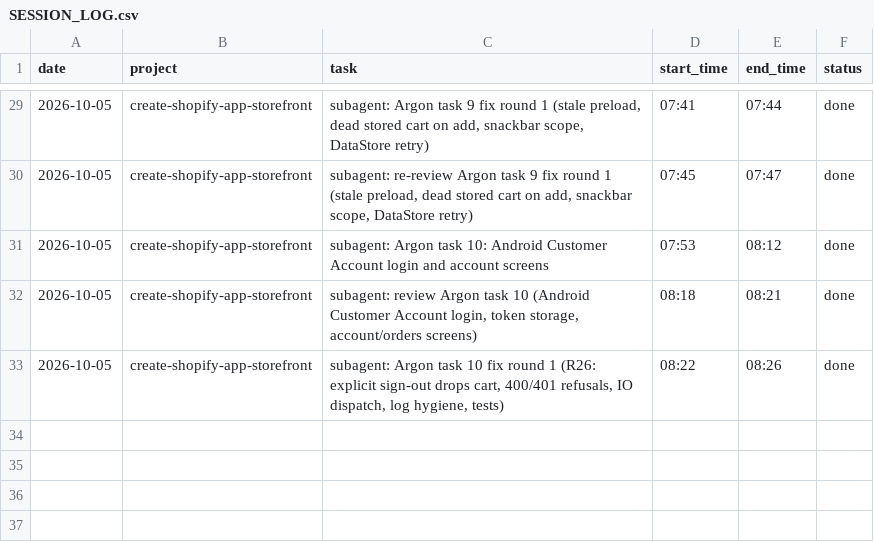
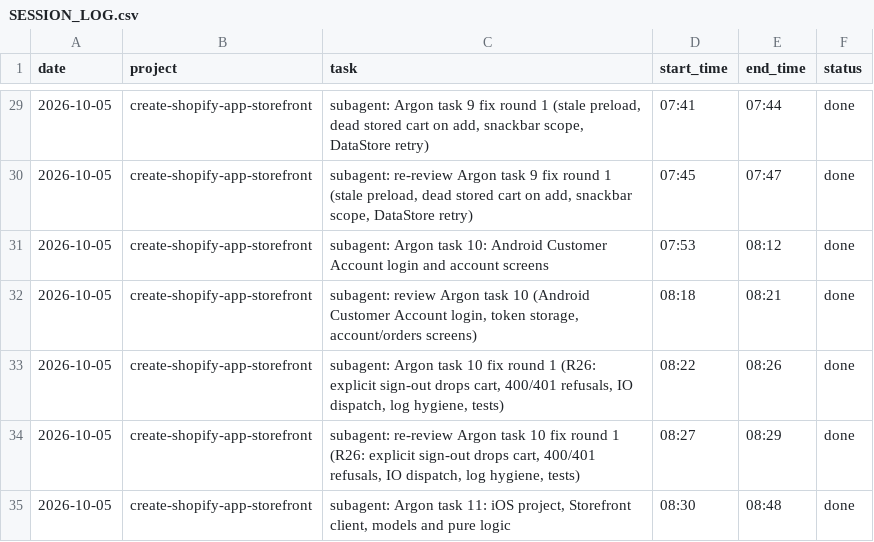
Before and after one commit to mksd0398/argon, a CSV file: SESSION_LOG.csv, drawn as a sheet; only a part is shown, gaps mark what is left out.

```diff
--- a/SESSION_LOG.csv
+++ b/SESSION_LOG.csv
@@ -33 +33,3 @@ date,project,task,start_time,end_time,status
 2026-10-05,create-shopify-app-storefront,"subagent: Argon task 10 fix round 1 (R26: explicit sign-out drops cart, 400/401 refusals, IO dispatch, log hygiene, tests)",08:22,08:26,done
+2026-10-05,create-shopify-app-storefront,"subagent: re-review Argon task 10 fix round 1 (R26: explicit sign-out drops cart, 400/401 refusals, IO dispatch, log hygiene, tests)",08:27,08:29,done
+2026-10-05,create-shopify-app-storefront,"subagent: Argon task 11: iOS project, Storefront client, models and pure logic",08:30,08:48,done
```
Also changed, not shown: 24 other files.
